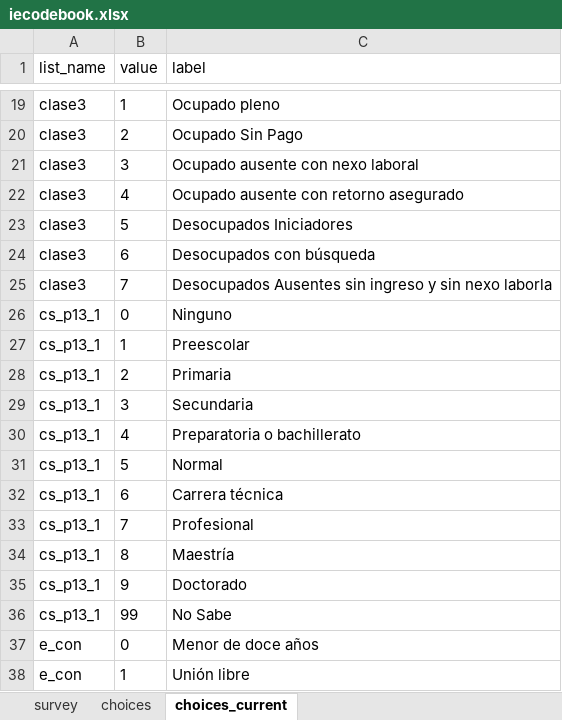
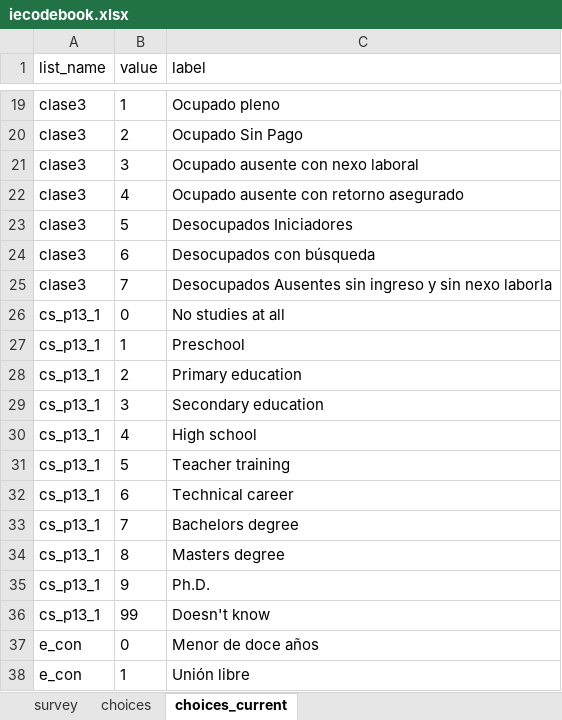
Before and after one commit to ilopezmoreno/Chapter1-PhDthesis, an Excel workbook: iecodebook.xlsx, sheet choices_current, drawn as a sheet; only a part is shown, gaps mark what is left out; values as stored, in another font and other column widths than the file's, no borders; the diff names each change by its address in the sheet, - before the commit and + after, or states it on an @@ line.

```diff
--- a/iecodebook.xlsx (sheet choices_current)
+++ b/iecodebook.xlsx (sheet choices_current)
-C26 (label): Ninguno
+C26 (label): No studies at all
-C27 (label): Preescolar
+C27 (label): Preschool
-C28 (label): Primaria
+C28 (label): Primary education
-C29 (label): Secundaria
+C29 (label): Secondary education
-C30 (label): Preparatoria o bachillerato
+C30 (label): High school
-C31 (label): Normal
+C31 (label): Teacher training
-C32 (label): Carrera técnica
+C32 (label): Technical career
-C33 (label): Profesional
+C33 (label): Bachelors degree
-C34 (label): Maestría
+C34 (label): Masters degree
-C35 (label): Doctorado
+C35 (label): Ph.D.
-C36 (label): No Sabe
+C36 (label): Doesn't know
```
Also changed, not shown: sheet survey, 2 other files.
